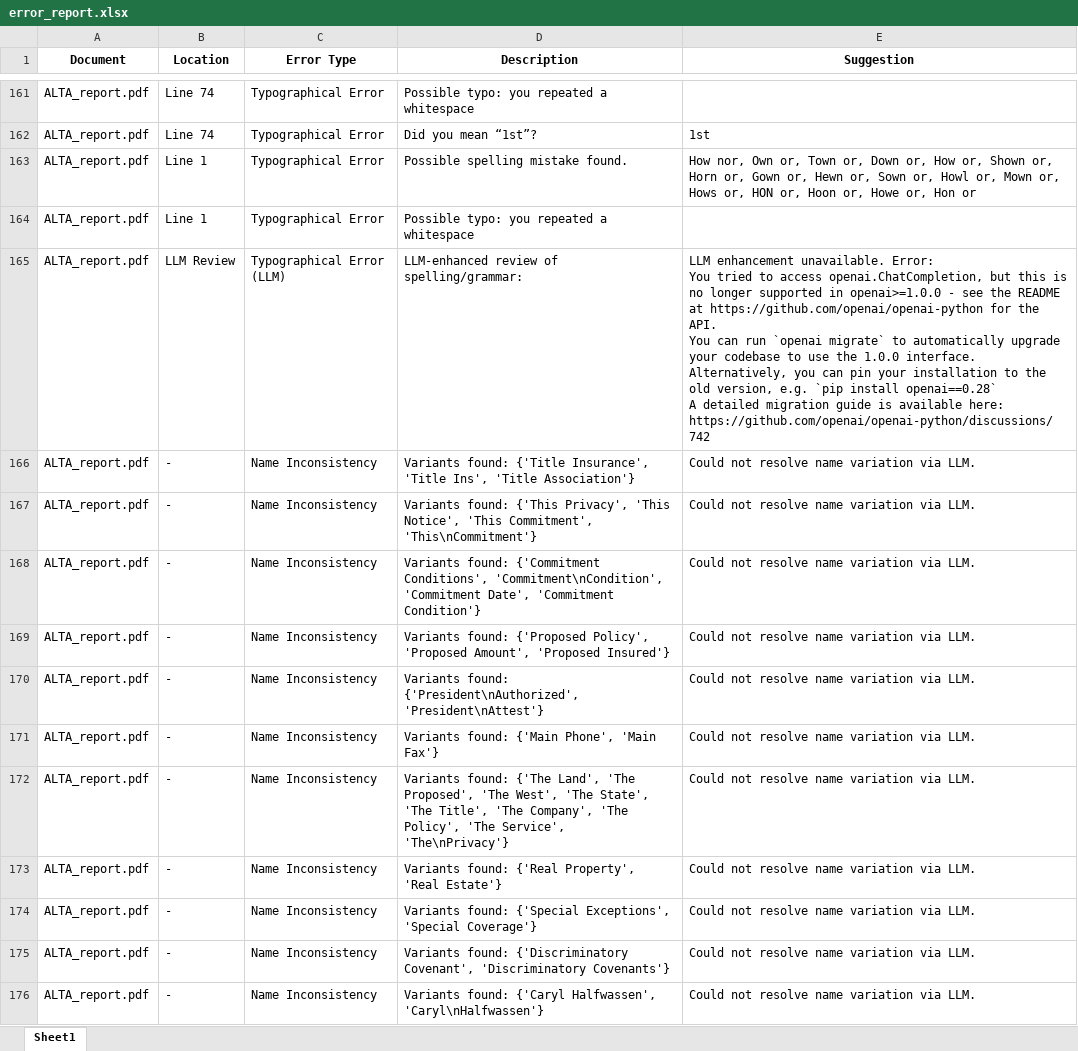
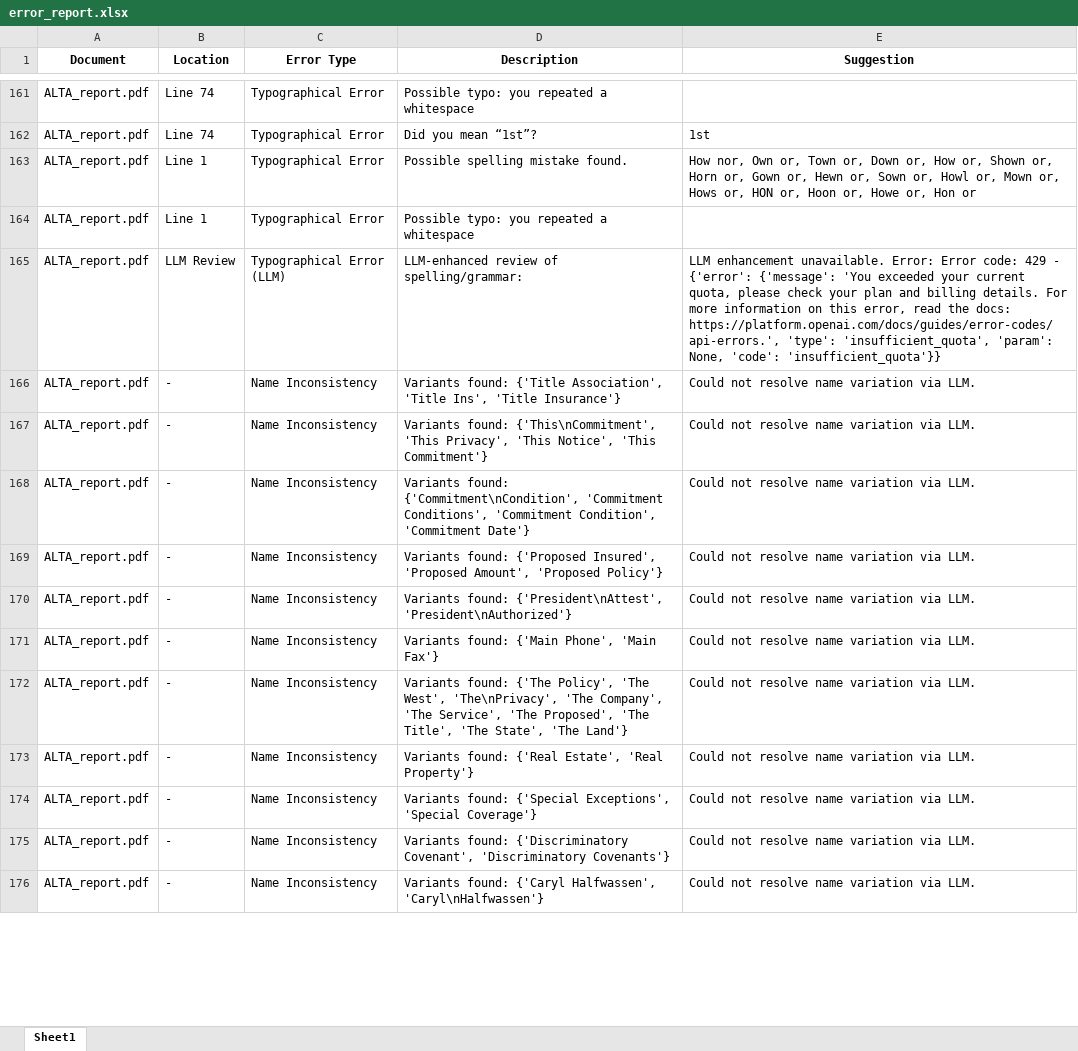
Before and after one commit to Tushar041100/Stewart-Title, an Excel workbook: reports/error_report.xlsx, sheet Sheet1, drawn as a sheet; only a part is shown, gaps mark what is left out; values as stored, in another font and other column widths than the file's, no borders; ↵ is a line break in a cell; the diff covers the shown part only; the diff names each change by its address in the sheet, - before the commit and + after, or states it on an @@ line.

```diff
--- a/reports/error_report.xlsx (sheet Sheet1)
+++ b/reports/error_report.xlsx (sheet Sheet1)
-E165 (Suggestion): …unavailable. Error: ↵ You tried to access openai.ChatCompletion, but this is no longer supported in openai>=1.0.0 - see the README at https://github.com/openai/openai-python for the API. ↵ You can run `openai migrate` to automatically upgrade your codebase to use the 1.0.0 interface. ↵ Alternatively, you can pin your installation to the old version, e.g. `pip install openai==0.28` ↵ A detailed migration guide is available here: https://github.com/openai/openai-python/discussions/742
+E165 (Suggestion): …unavailable. Error: Error code: 429 - {'error': {'message': 'You exceeded your current quota, please check your plan and billing details. For more information on this error, read the docs: https://platform.openai.com/docs/guides/error-codes/api-errors.', 'type': 'insufficient_quota', 'param': None, 'code': 'insufficient_quota'}}
-D166 (Description): …found: {'Title Insurance', 'Title Ins', 'Title Association'}
+D166 (Description): …found: {'Title Association', 'Title Ins', 'Title Insurance'}
-D167 (Description): Variants found: {'This Privacy', 'This Notice', 'This Commitment', 'This\nCommitment'}
+D167 (Description): Variants found: {'This\nCommitment', 'This Privacy', 'This Notice', 'This Commitment'}
-D168 (Description): Variants found: {'Commitment Conditions', 'Commitment\nCondition', 'Commitment Date', 'Commitment Condition'}
+D168 (Description): Variants found: {'Commitment\nCondition', 'Commitment Conditions', 'Commitment Condition', 'Commitment Date'}
-D169 (Description): …found: {'Proposed Policy', 'Proposed Amount', 'Proposed Insured'}
+D169 (Description): …found: {'Proposed Insured', 'Proposed Amount', 'Proposed Policy'}
-D170 (Description): Variants found: {'President\nAuthorized', 'President\nAttest'}
+D170 (Description): Variants found: {'President\nAttest', 'President\nAuthorized'}
-D172 (Description): …found: {'The Land', 'The Proposed', 'The West', 'The State', 'The Title', 'The Company', 'The Policy', 'The Service', 'The\nPrivacy'}
+D172 (Description): …found: {'The Policy', 'The West', 'The\nPrivacy', 'The Company', 'The Service', 'The Proposed', 'The Title', 'The State', 'The Land'}
-D173 (Description): …found: {'Real Property', 'Real Estate'}
+D173 (Description): …found: {'Real Estate', 'Real Property'}
```
Also changed, not shown: 6 edited cells elsewhere in this sheet, 7 other files.
